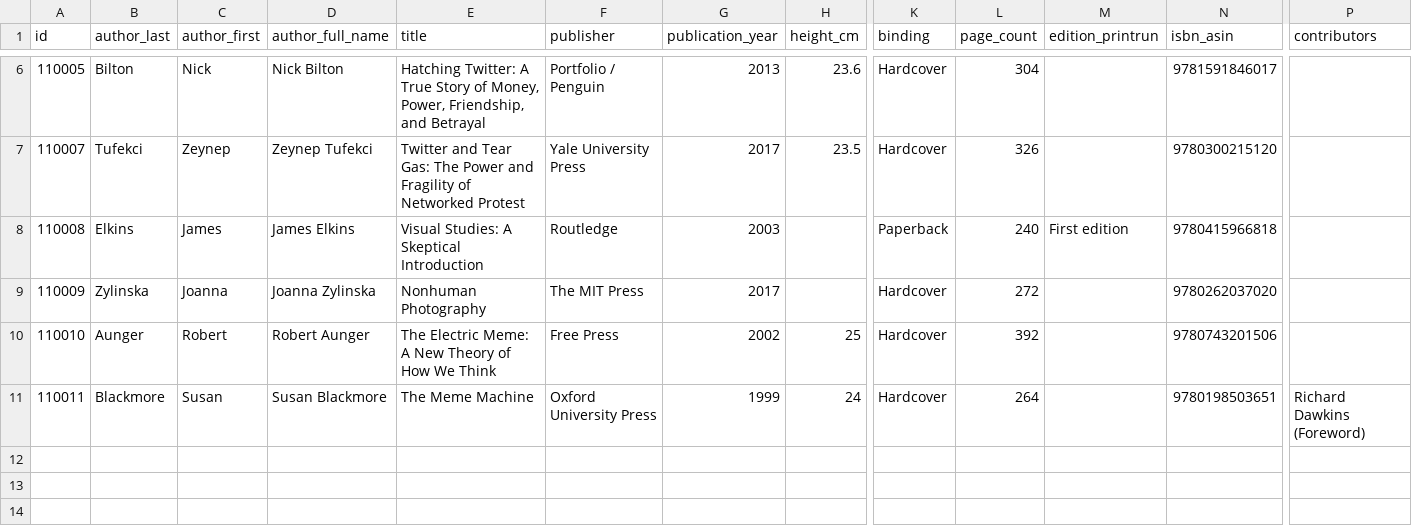
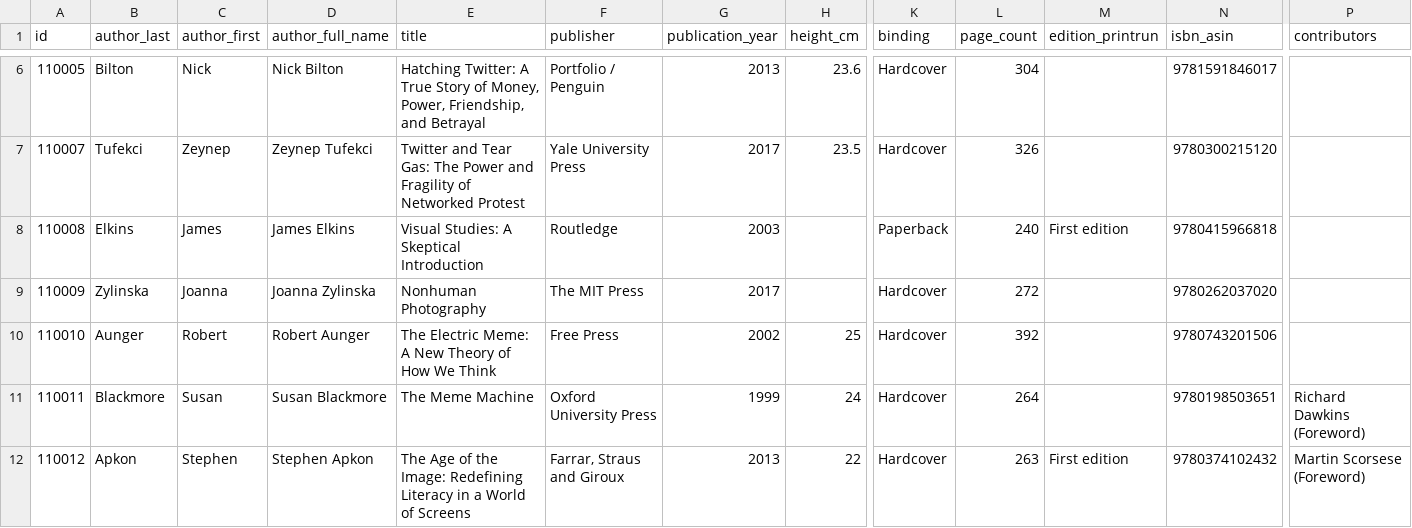
Before and after one commit to Mediaeater/Hudson_Street_Library, a CSV file: src/_data/catalog/media-theory.csv, drawn as a sheet; only a part is shown, gaps mark what is left out; rows hold the shown columns only; the diff names each change by its address in the sheet, - before the commit and + after, or states it on an @@ line.

Commit message:
books: add Apkon, The Age of the Image: Redefining Literacy in a World of Screens (id 110012)

```diff
--- a/src/_data/catalog/media-theory.csv
+++ b/src/_data/catalog/media-theory.csv
+row 12: 110012 | Apkon | Stephen | Stephen Apkon | The Age of the Image: Redefining Literacy in a World of Screens | Farrar, Straus and Giroux | 2013 | 22 | Hardcover | 263 | First edition | 9780374102432 | Martin Scorsese (Foreword)
```
Also changed, not shown: 4 other files.
